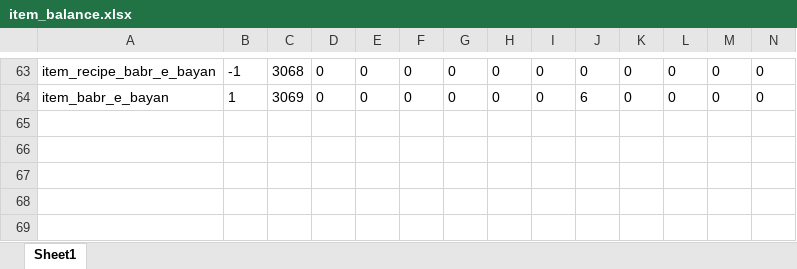
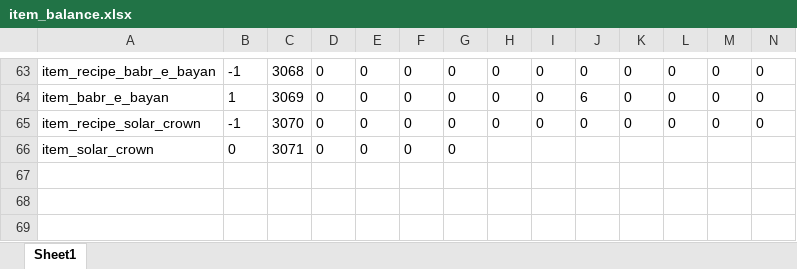
Before and after one commit to Axosh/avalore, an Excel workbook: balancing/item_balance.xlsx, sheet Sheet1, drawn as a sheet; only a part is shown, gaps mark what is left out; values as stored, in another font and other column widths than the file's, no borders; conditional formats not drawn; removed rows and columns are numbered as before the commit, all else as after; rows hold the shown columns only; the diff names each change by its address in the sheet, - before the commit and + after, or states it on an @@ line.

Commit message:
item tree work

```diff
--- a/balancing/item_balance.xlsx (sheet Sheet1)
+++ b/balancing/item_balance.xlsx (sheet Sheet1)
-row 65: (empty)
-row 66: (empty)
+row 65: item_recipe_solar_crown | -1 | 3070 | 0 | 0 | 0 | 0 | 0 | 0 | 0 | 0 | 0 | 0 | 0
+row 66: item_solar_crown | 0 | 3071 | 0 | 0 | 0 | 0
```
Also changed, not shown: 1 other file.
